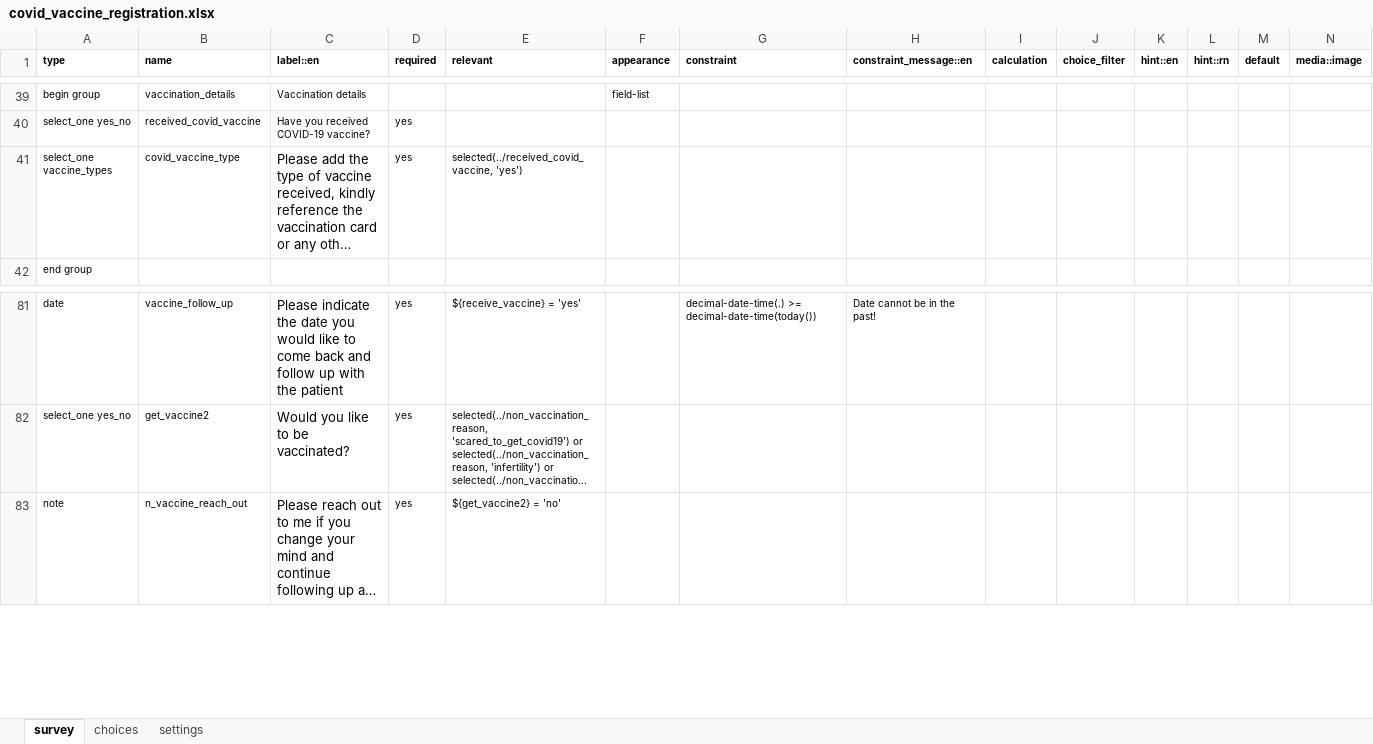
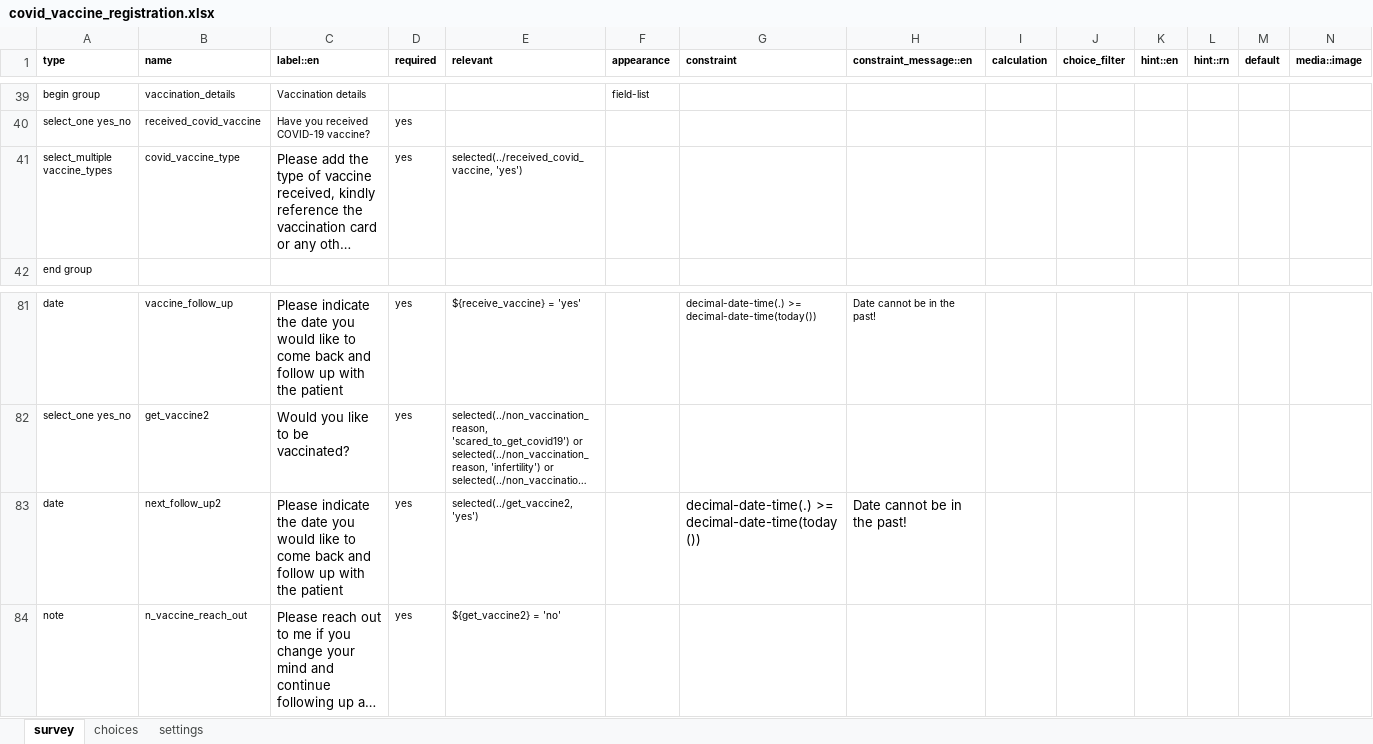
Before and after one commit to medic/config-covid-vaccine-reference, an Excel workbook: forms/app/covid_vaccine_registration.xlsx, sheet survey, drawn as a sheet; only a part is shown, gaps mark what is left out; long unchanged cells end in …; values as stored, in another font and other column widths than the file's, no borders; charts and pictures and conditional formats not drawn; the diff names each change by its address in the sheet, - before the commit and + after, or states it on an @@ line.

Commit message:
update registration form to make vaccine multiselect and update icons

```diff
--- a/forms/app/covid_vaccine_registration.xlsx (sheet survey)
+++ b/forms/app/covid_vaccine_registration.xlsx (sheet survey)
-A41 (type): select_one vaccine_types
+A41 (type): select_multiple vaccine_types
+row 83: date | next_follow_up2 | Please indicate the date you would like to come back and follow up with the patient | yes | selected(../get_vaccine2, 'yes') |  | decimal-date-time(.) >= decimal-date-time(today()) | Date cannot be in the past!
```
Also changed, not shown: sheet settings, 21 other files.
